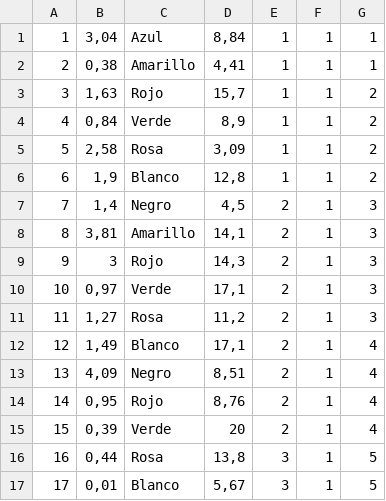
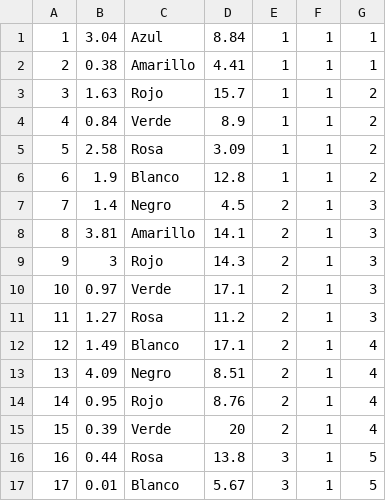
Before and after one commit to polo070770/ADB, a CSV file: adb_privalia/base_de_dades/Article.csv, drawn as a sheet; only a part is shown; the diff covers the shown part only.

```diff
--- a/adb_privalia/base_de_dades/Article.csv
+++ b/adb_privalia/base_de_dades/Article.csv
@@ -1,17 +1,17 @@
-1;3,04;Azul;8,84;1;1;1
-2;0,38;Amarillo;4,41;1;1;1
-3;1,63;Rojo;15,7;1;1;2
-4;0,84;Verde;8,9;1;1;2
-5;2,58;Rosa;3,09;1;1;2
-6;1,9;Blanco;12,8;1;1;2
-7;1,4;Negro;4,5;2;1;3
-8;3,81;Amarillo;14,1;2;1;3
-9;3;Rojo;14,3;2;1;3
-10;0,97;Verde;17,1;2;1;3
-11;1,27;Rosa;11,2;2;1;3
-12;1,49;Blanco;17,1;2;1;4
-13;4,09;Negro;8,51;2;1;4
-14;0,95;Rojo;8,76;2;1;4
-15;0,39;Verde;20;2;1;4
-16;0,44;Rosa;13,8;3;1;5
-17;0,01;Blanco;5,67;3;1;5
+1;3.04;Azul;8.84;1;1;1
+2;0.38;Amarillo;4.41;1;1;1
+3;1.63;Rojo;15.7;1;1;2
+4;0.84;Verde;8.9;1;1;2
+5;2.58;Rosa;3.09;1;1;2
+6;1.9;Blanco;12.8;1;1;2
+7;1.4;Negro;4.5;2;1;3
+8;3.81;Amarillo;14.1;2;1;3
+9;3;Rojo;14.3;2;1;3
+10;0.97;Verde;17.1;2;1;3
+11;1.27;Rosa;11.2;2;1;3
+12;1.49;Blanco;17.1;2;1;4
+13;4.09;Negro;8.51;2;1;4
+14;0.95;Rojo;8.76;2;1;4
+15;0.39;Verde;20;2;1;4
+16;0.44;Rosa;13.8;3;1;5
+17;0.01;Blanco;5.67;3;1;5
```
Also changed, not shown: 161 edited cells elsewhere in this file, 4 other files.
